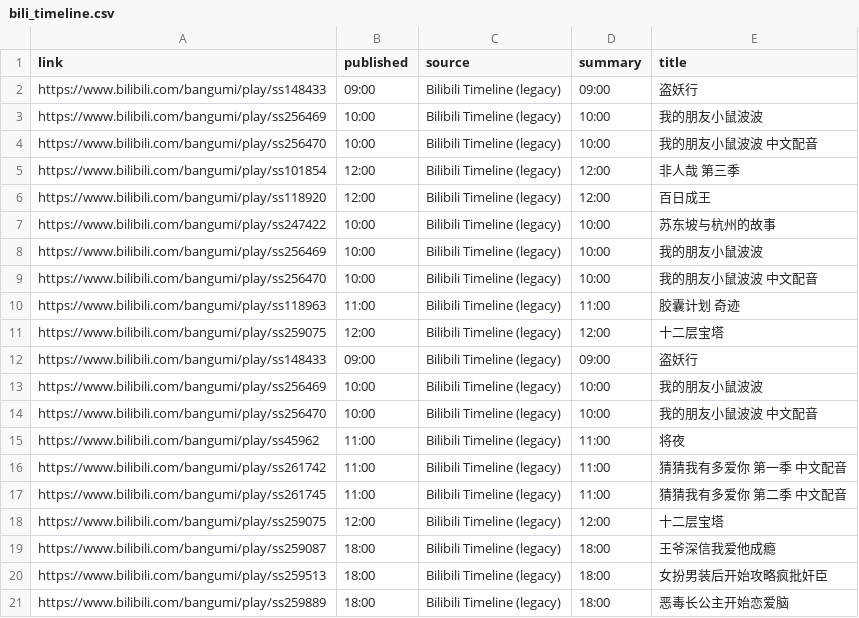
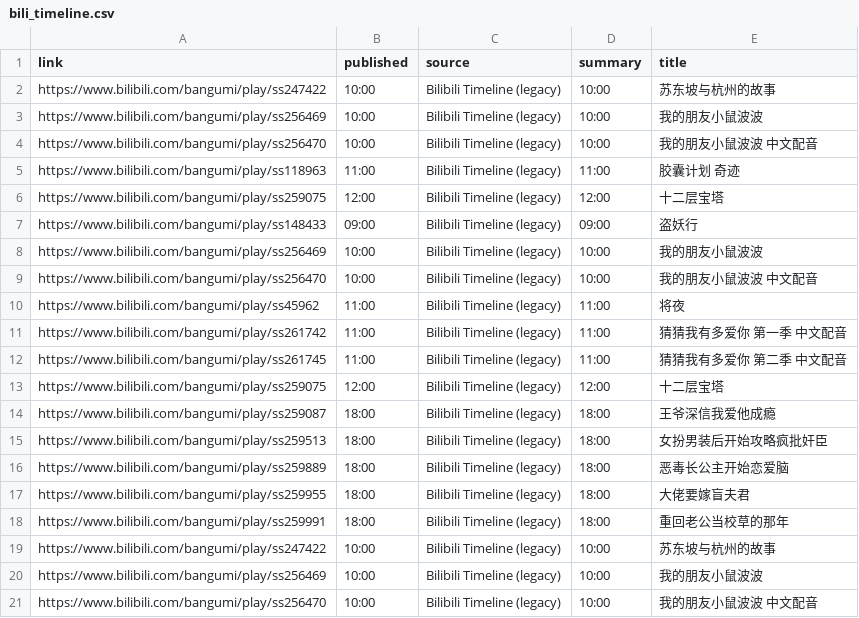
Before and after one commit to BennetttChen/Python-crawl, a CSV file: output/bili_timeline.csv, drawn as a sheet.

```diff
--- a/output/bili_timeline.csv
+++ b/output/bili_timeline.csv
@@ -1,7 +1,2 @@
 link,published,source,summary,title
-https://www.bilibili.com/bangumi/play/ss148433,09:00,Bilibili Timeline (legacy),09:00,盗妖行
-https://www.bilibili.com/bangumi/play/ss256469,10:00,Bilibili Timeline (legacy),10:00,我的朋友小鼠波波
-https://www.bilibili.com/bangumi/play/ss256470,10:00,Bilibili Timeline (legacy),10:00,我的朋友小鼠波波 中文配音
-https://www.bilibili.com/bangumi/play/ss101854,12:00,Bilibili Timeline (legacy),12:00,非人哉 第三季
-https://www.bilibili.com/bangumi/play/ss118920,12:00,Bilibili Timeline (legacy),12:00,百日成王
 https://www.bilibili.com/bangumi/play/ss247422,10:00,Bilibili Timeline (legacy),10:00,苏东坡与杭州的故事
@@ -21 +16,6 @@ https://www.bilibili.com/bangumi/play/ss259513,18:00,Bilibili Timeline (legacy),
 https://www.bilibili.com/bangumi/play/ss259889,18:00,Bilibili Timeline (legacy),18:00,恶毒长公主开始恋爱脑
+https://www.bilibili.com/bangumi/play/ss259955,18:00,Bilibili Timeline (legacy),18:00,大佬要嫁盲夫君
+https://www.bilibili.com/bangumi/play/ss259991,18:00,Bilibili Timeline (legacy),18:00,重回老公当校草的那年
+https://www.bilibili.com/bangumi/play/ss247422,10:00,Bilibili Timeline (legacy),10:00,苏东坡与杭州的故事
+https://www.bilibili.com/bangumi/play/ss256469,10:00,Bilibili Timeline (legacy),10:00,我的朋友小鼠波波
+https://www.bilibili.com/bangumi/play/ss256470,10:00,Bilibili Timeline (legacy),10:00,我的朋友小鼠波波 中文配音
```
Also changed, not shown: output/steam_news.csv, 4 other files.
